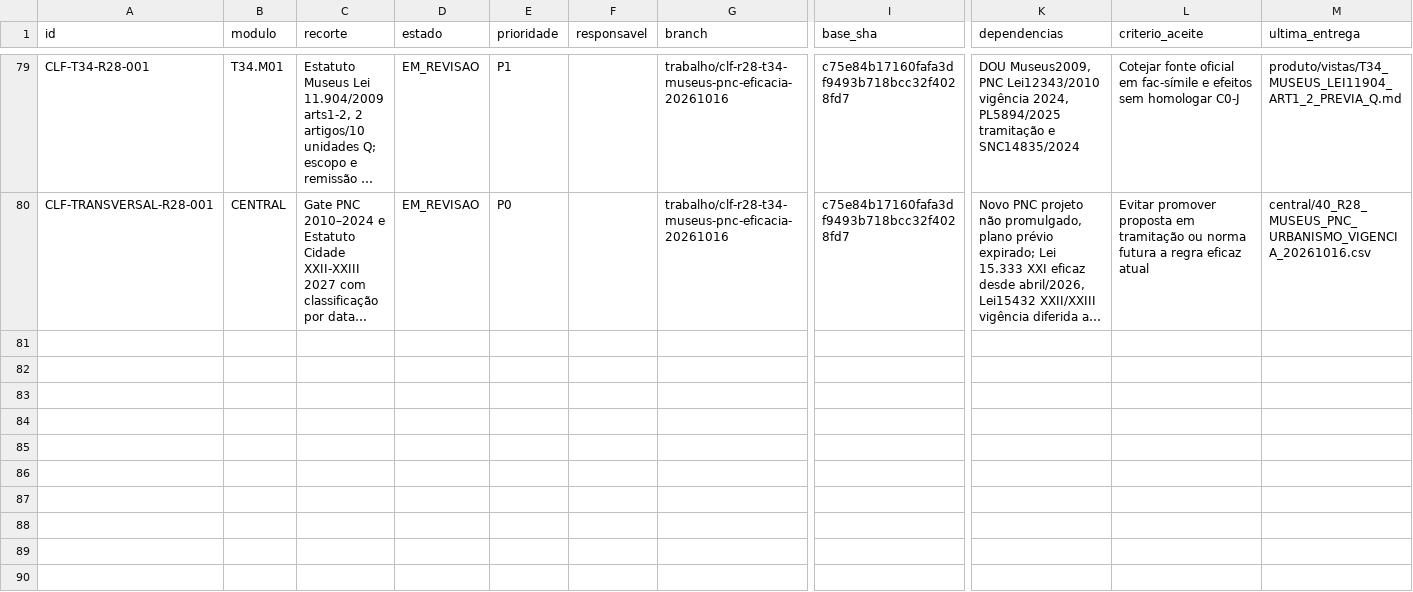
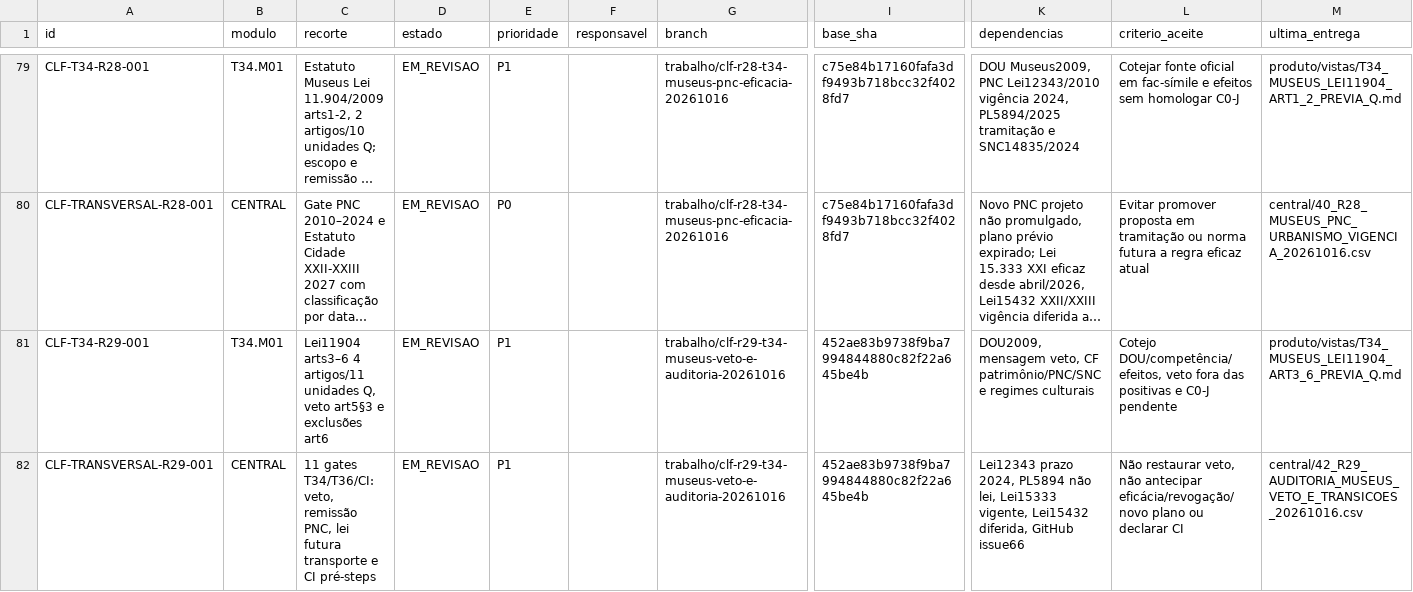
Before and after one commit to raphaelpetta/codigo-legislacao-federal, a CSV file: central/FILA_TRABALHO.csv, drawn as a sheet; only a part is shown, gaps mark what is left out; long unchanged cells end in …; rows hold the shown columns only; the diff names each change by its address in the sheet, - before the commit and + after, or states it on an @@ line.

Commit message:
feat(CLF R29): integrar Museu 3–6, veto Q e QA ativo de corpus

```diff
--- a/central/FILA_TRABALHO.csv
+++ b/central/FILA_TRABALHO.csv
+row 81: CLF-T34-R29-001 | T34.M01 | Lei11904 arts3–6 4 artigos/11 unidades Q, veto art5§3 e exclusões art6 | EM_REVISAO | P1 |  | trabalho/clf-r29-t34-museus-veto-e-auditoria-20261016 | 452ae83b9738f9ba7994844880c82f22a645be4b | DOU2009, mensagem veto, CF patrimônio/PNC/SNC e regimes culturais | Cotejo DOU/competência/efeitos, veto fora das positivas e C0-J pendente | produto/vistas/T34_MUSEUS_LEI11904_ART3_6_PREVIA_Q.md
+row 82: CLF-TRANSVERSAL-R29-001 | CENTRAL | 11 gates T34/T36/CI: veto, remissão PNC, lei futura transporte e CI pré-steps | EM_REVISAO | P1 |  | trabalho/clf-r29-t34-museus-veto-e-auditoria-20261016 | 452ae83b9738f9ba7994844880c82f22a645be4b | Lei12343 prazo 2024, PL5894 não lei, Lei15333 vigente, Lei15432 diferida, GitHub issue66 | Não restaurar veto, não antecipar eficácia/revogação/novo plano ou declarar CI | central/42_R29_AUDITORIA_MUSEUS_VETO_E_TRANSICOES_20261016.csv
```
Also changed, not shown: central/01_MATRIZ_AUDITORIA_48_TITULOS_20261015.csv, central/PAINEL_GERADO.csv, 8 other files.
